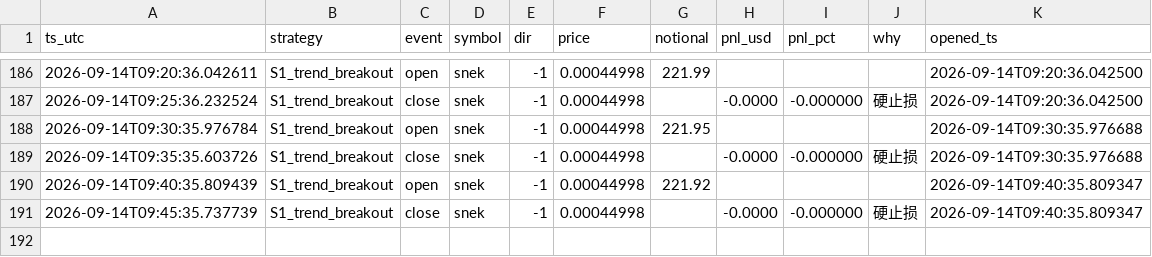
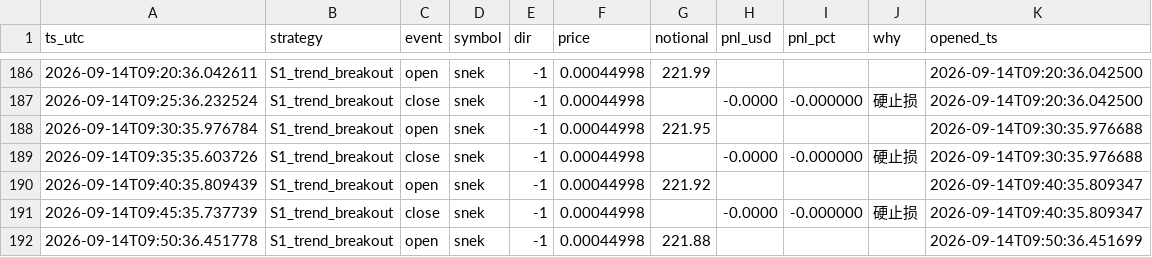
Before and after one commit to cecily626-crypto/claude-trading-bot-v1, a CSV file: shadow_trades.csv, drawn as a sheet; only a part is shown, gaps mark what is left out.

```diff
--- a/shadow_trades.csv
+++ b/shadow_trades.csv
@@ -191 +191,2 @@ ts_utc,strategy,event,symbol,dir,price,notional,pnl_usd,pnl_pct,why,opened_ts
 2026-09-14T09:45:35.737739,S1_trend_breakout,close,snek,-1,0.00044998,,-0.0000,-0.000000,硬止损,2026-09-14T09:40:35.809347
+2026-09-14T09:50:36.451778,S1_trend_breakout,open,snek,-1,0.00044998,221.88,,,,2026-09-14T09:50:36.451699
```
Also changed, not shown: 3 other files.
